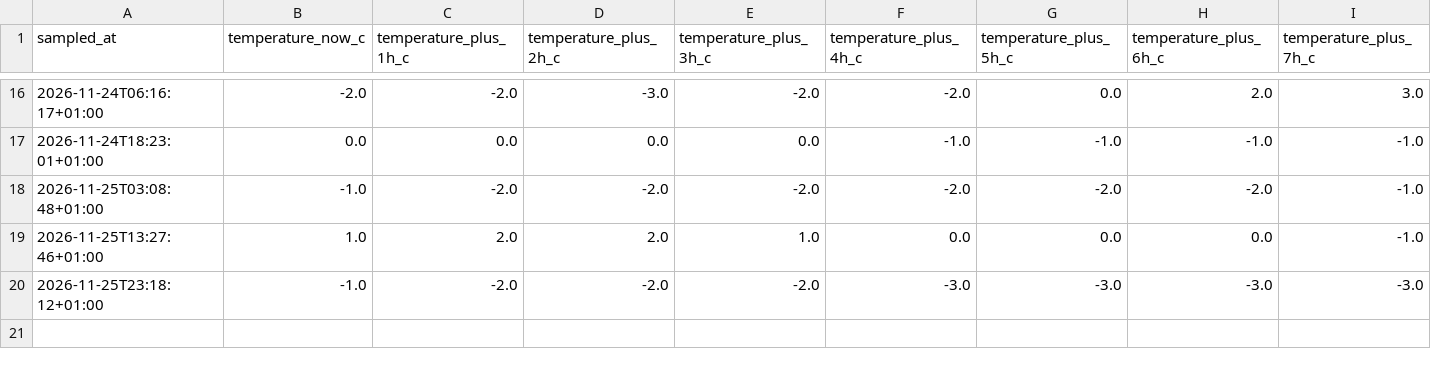
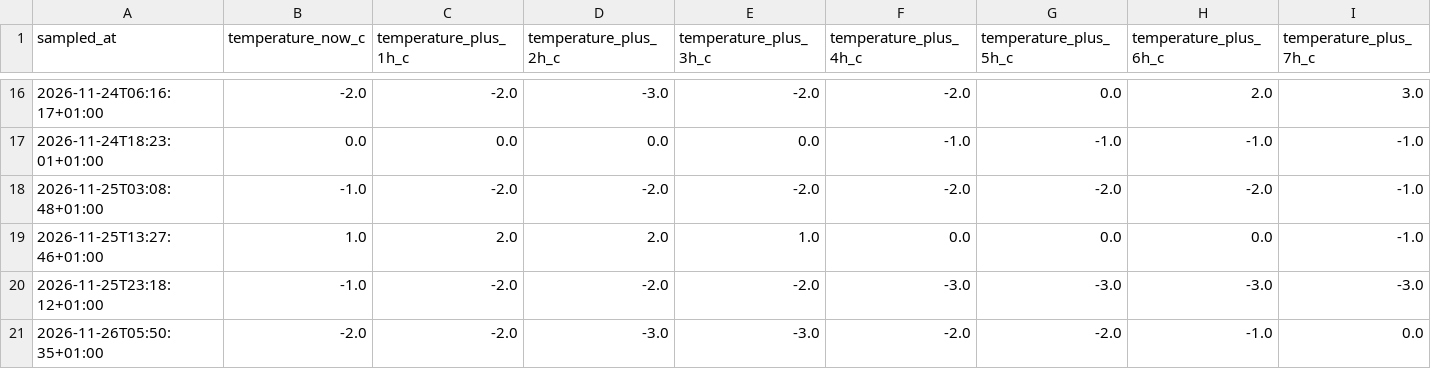
Before and after one commit to BrandarisFlitsen/weer-performance-indicator-nederland, a CSV file: city_data/almere.csv, drawn as a sheet; only a part is shown, gaps mark what is left out; rows hold the shown columns only; the diff names each change by its address in the sheet, - before the commit and + after, or states it on an @@ line.

```diff
--- a/city_data/almere.csv
+++ b/city_data/almere.csv
+row 21: 2026-11-26T05:50:35+01:00 | -2.0 | -2.0 | -3.0 | -3.0 | -2.0 | -2.0 | -1.0 | 0.0
```
Also changed, not shown: city_data/eindhoven.csv, city_data/nijmegen.csv, 7 other files.
